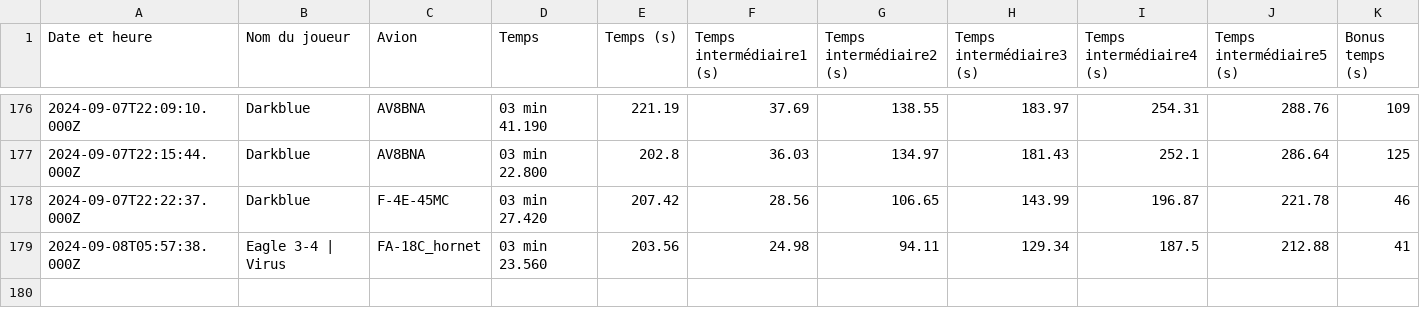
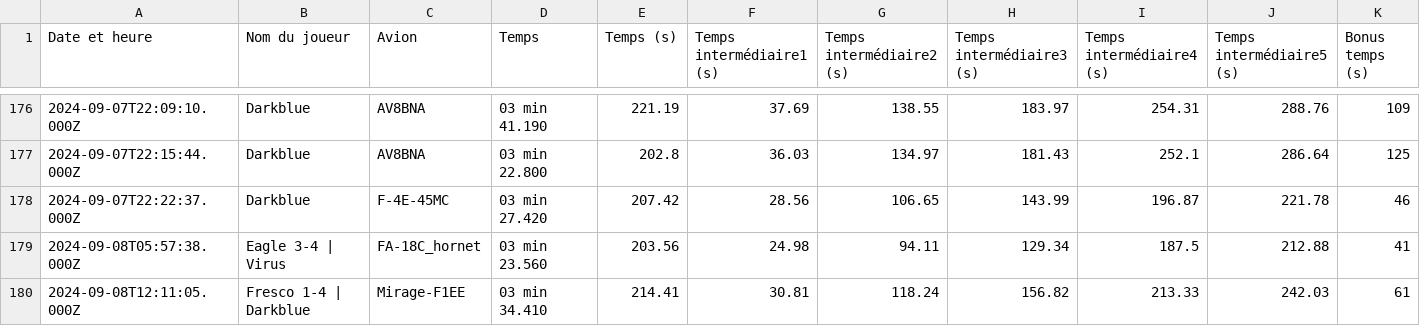
Before and after one commit to Cellules-Rapaces/Dagger-One, a CSV file: docs/data/resultat.csv, drawn as a sheet; only a part is shown, gaps mark what is left out; the diff names each change by its address in the sheet, - before the commit and + after, or states it on an @@ line.

Commit message:
Data update

```diff
--- a/docs/data/resultat.csv
+++ b/docs/data/resultat.csv
+row 180: 2024-09-08T12:11:05.000Z | Fresco 1-4 | Darkblue | Mirage-F1EE | 03 min 34.410 | 214.41 | 30.81 | 118.24 | 156.82 | 213.33 | 242.03 | 61
```
Also changed, not shown: static/data/resultat.csv, 2 other files.
